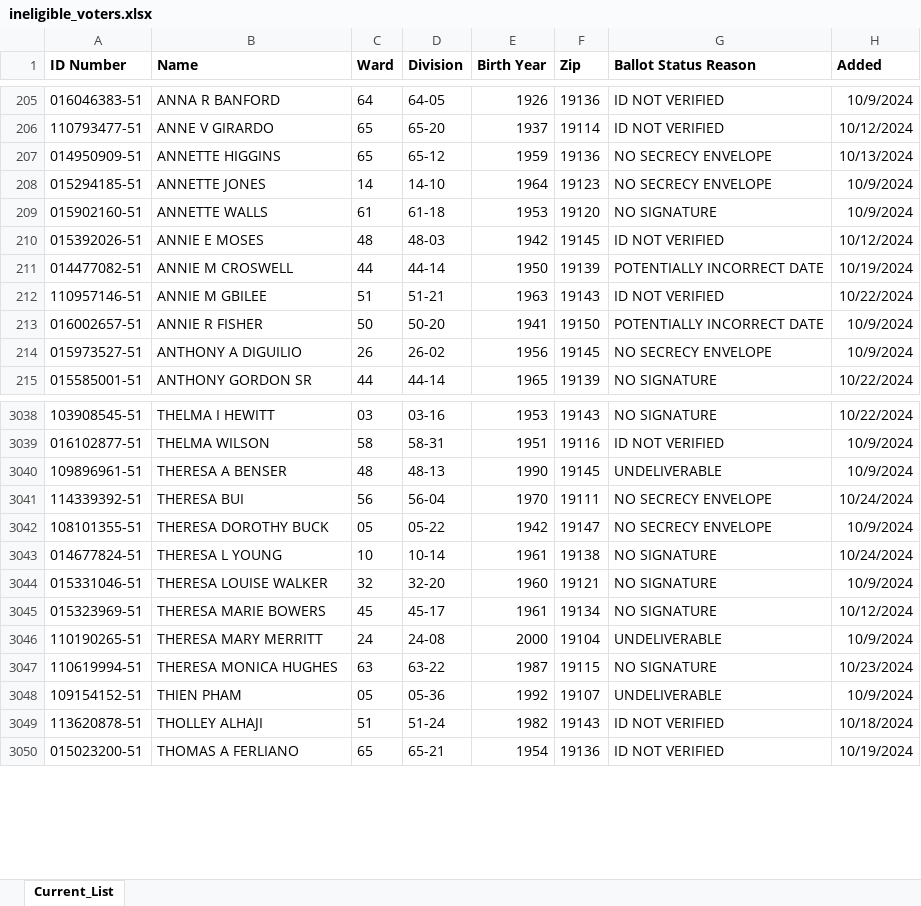
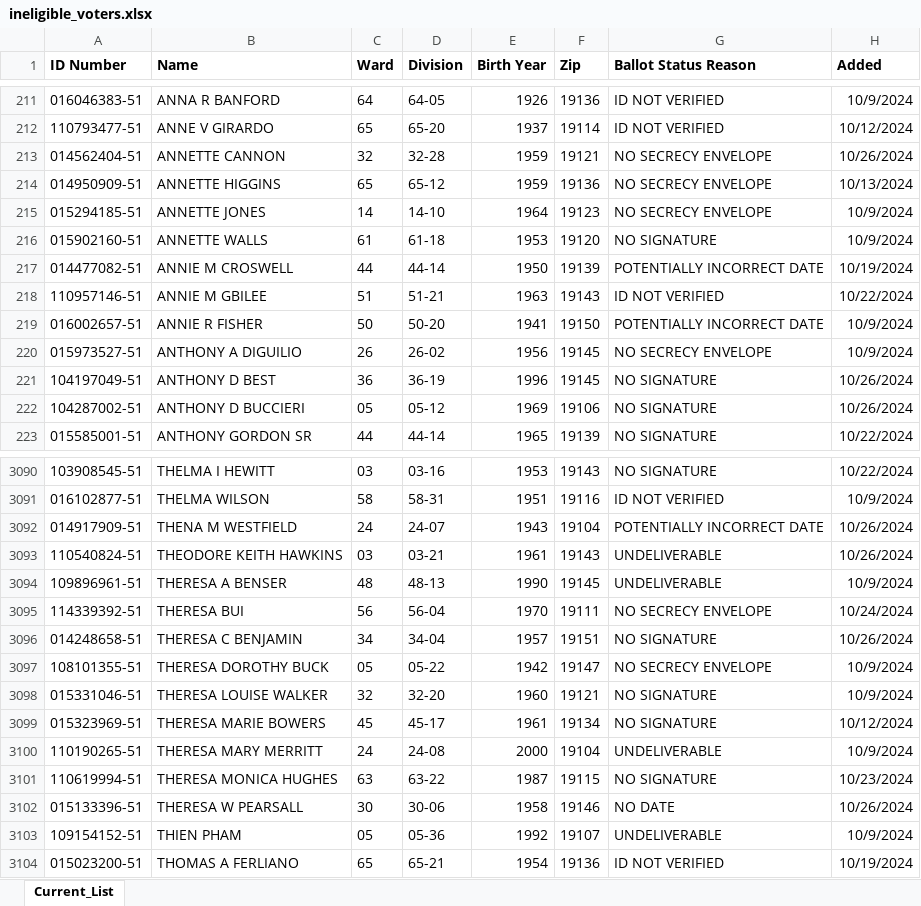
Before and after one commit to phillycivic/fixmyballotphilly.github.io, an Excel workbook: ineligible_voters.xlsx, sheet Current_List, drawn as a sheet; only a part is shown, gaps mark what is left out; values as stored, in another font and other column widths than the file's, no borders; conditional formats not drawn; removed rows and columns are numbered as before the commit, all else as after; the diff covers the shown part only; the diff names each change by its address in the sheet, - before the commit and + after, or states it on an @@ line.

```diff
--- a/ineligible_voters.xlsx (sheet Current_List)
+++ b/ineligible_voters.xlsx (sheet Current_List)
+row 213: 014562404-51 | ANNETTE CANNON | 32 | 32-28 | 1959 | 19121 | NO SECRECY ENVELOPE | 10/26/2024
-row 210: 015392026-51 | ANNIE E MOSES | 48 | 48-03 | 1942 | 19145 | ID NOT VERIFIED | 10/12/2024
+row 221: 104197049-51 | ANTHONY D BEST | 36 | 36-19 | 1996 | 19145 | NO SIGNATURE | 10/26/2024
+row 222: 104287002-51 | ANTHONY D BUCCIERI | 05 | 05-12 | 1969 | 19106 | NO SIGNATURE | 10/26/2024
+row 3092: 014917909-51 | THENA M WESTFIELD | 24 | 24-07 | 1943 | 19104 | POTENTIALLY INCORRECT DATE | 10/26/2024
+row 3093: 110540824-51 | THEODORE KEITH HAWKINS | 03 | 03-21 | 1961 | 19143 | UNDELIVERABLE | 10/26/2024
+row 3096: 014248658-51 | THERESA C BENJAMIN | 34 | 34-04 | 1957 | 19151 | NO SIGNATURE | 10/26/2024
-row 3043: 014677824-51 | THERESA L YOUNG | 10 | 10-14 | 1961 | 19138 | NO SIGNATURE | 10/24/2024
+row 3102: 015133396-51 | THERESA W PEARSALL | 30 | 30-06 | 1958 | 19146 | NO DATE | 10/26/2024
-row 3049: 113620878-51 | THOLLEY ALHAJI | 51 | 51-24 | 1982 | 19143 | ID NOT VERIFIED | 10/18/2024
```
Also changed, not shown: 140 added rows and 89 removed rows elsewhere in this sheet.
